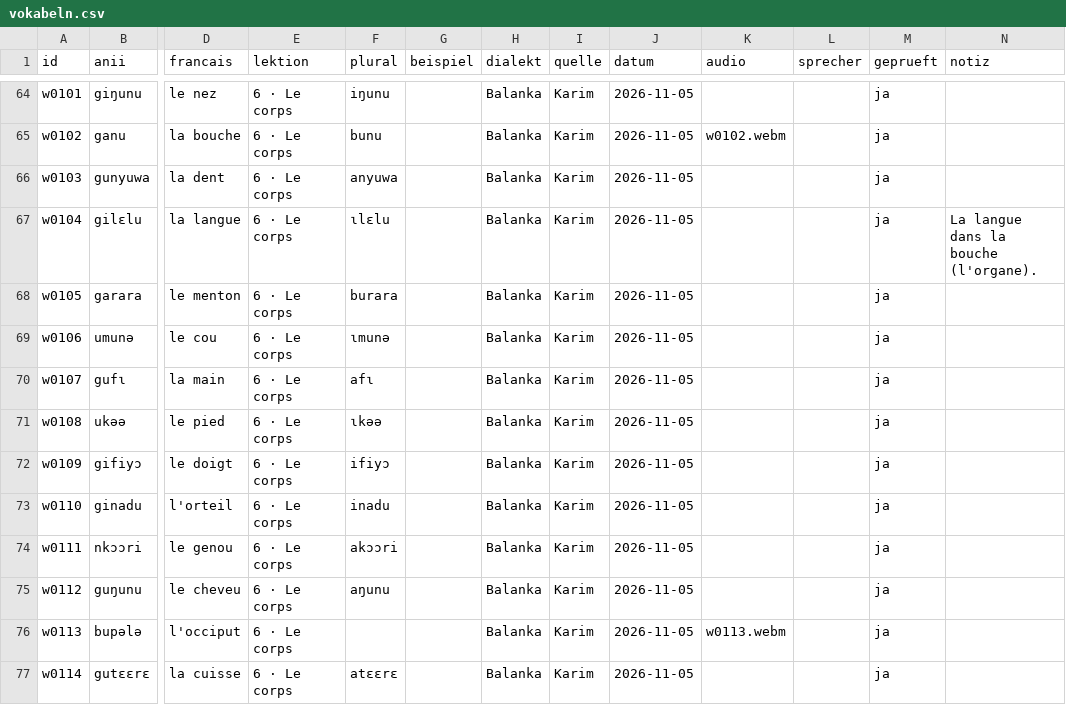
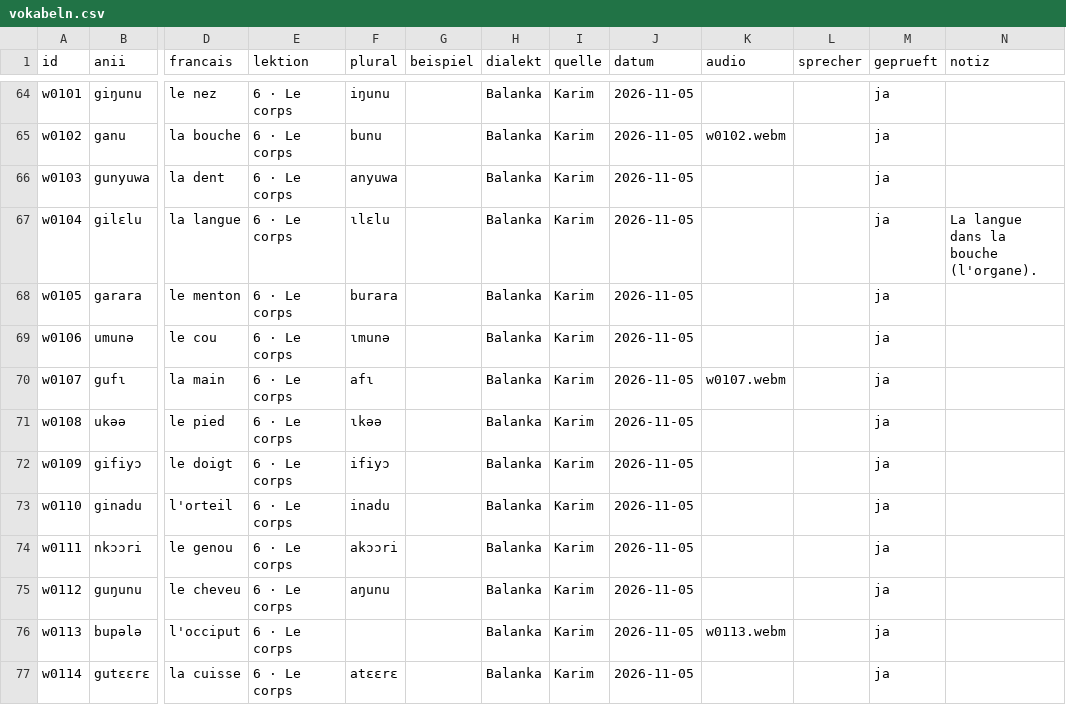
Before and after one commit to JonasLmbt/anii, a CSV file: data/vokabeln.csv, drawn as a sheet; only a part is shown, gaps mark what is left out; the diff names each change by its address in the sheet, - before the commit and + after, or states it on an @@ line.

```diff
--- a/data/vokabeln.csv
+++ b/data/vokabeln.csv
-K70 (audio): (empty)
+K70 (audio): w0107.webm
```
Also changed, not shown: 1 other file.
